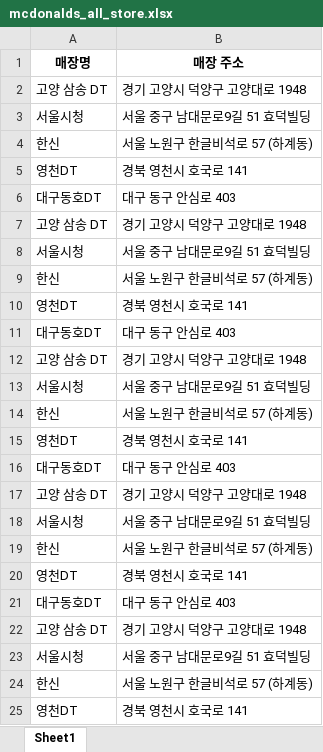
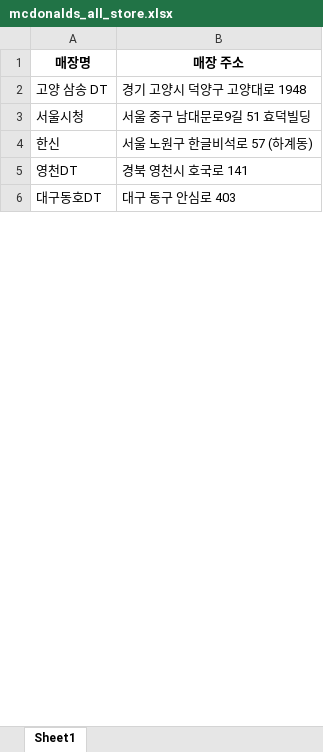
Before and after one commit to likelion-aischool-10-teamproject/burger-index, an Excel workbook: Mcdonalds/mcdonalds_all_store.xlsx, sheet Sheet1, drawn as a sheet; only a part is shown; values as stored, in another font and other column widths than the file's, no borders; removed rows and columns are numbered as before the commit, all else as after; the diff covers the shown part only; the diff names each change by its address in the sheet, - before the commit and + after, or states it on an @@ line.

```diff
--- a/Mcdonalds/mcdonalds_all_store.xlsx (sheet Sheet1)
+++ b/Mcdonalds/mcdonalds_all_store.xlsx (sheet Sheet1)
-row 7: 고양 삼송 DT | 경기 고양시 덕양구 고양대로 1948
-row 8: 서울시청 | 서울 중구 남대문로9길 51 효덕빌딩
-row 9: 한신 | 서울 노원구 한글비석로 57 (하계동)
-row 10: 영천DT | 경북 영천시 호국로 141
-row 11: 대구동호DT | 대구 동구 안심로 403
-row 12: 고양 삼송 DT | 경기 고양시 덕양구 고양대로 1948
-row 13: 서울시청 | 서울 중구 남대문로9길 51 효덕빌딩
-row 14: 한신 | 서울 노원구 한글비석로 57 (하계동)
-row 15: 영천DT | 경북 영천시 호국로 141
-row 16: 대구동호DT | 대구 동구 안심로 403
-row 17: 고양 삼송 DT | 경기 고양시 덕양구 고양대로 1948
-row 18: 서울시청 | 서울 중구 남대문로9길 51 효덕빌딩
-row 19: 한신 | 서울 노원구 한글비석로 57 (하계동)
-row 20: 영천DT | 경북 영천시 호국로 141
-row 21: 대구동호DT | 대구 동구 안심로 403
-row 22: 고양 삼송 DT | 경기 고양시 덕양구 고양대로 1948
-row 23: 서울시청 | 서울 중구 남대문로9길 51 효덕빌딩
-row 24: 한신 | 서울 노원구 한글비석로 57 (하계동)
-row 25: 영천DT | 경북 영천시 호국로 141
```
Also changed, not shown: 360 added rows and 341 removed rows elsewhere in this sheet, 1 other file.
